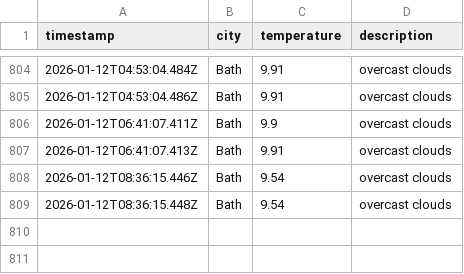
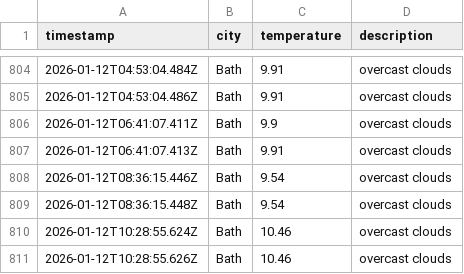
Before and after one commit to MVCRUST/DataOps-weather, a CSV file: data/weather_log.csv, drawn as a sheet; only a part is shown, gaps mark what is left out; the diff names each change by its address in the sheet, - before the commit and + after, or states it on an @@ line.

```diff
--- a/data/weather_log.csv
+++ b/data/weather_log.csv
+row 810: 2026-01-12T10:28:55.624Z | Bath | 10.46 | overcast clouds
+row 811: 2026-01-12T10:28:55.626Z | Bath | 10.46 | overcast clouds
```
Also changed, not shown: 1 other file.
